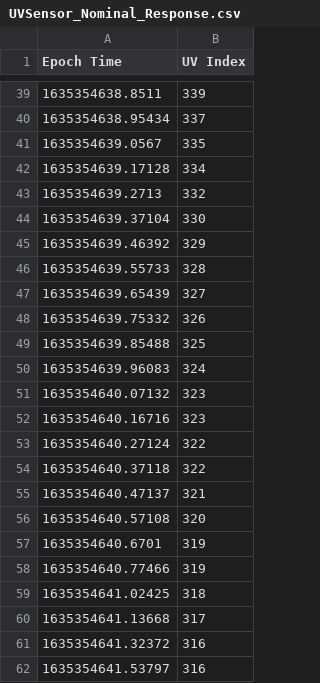
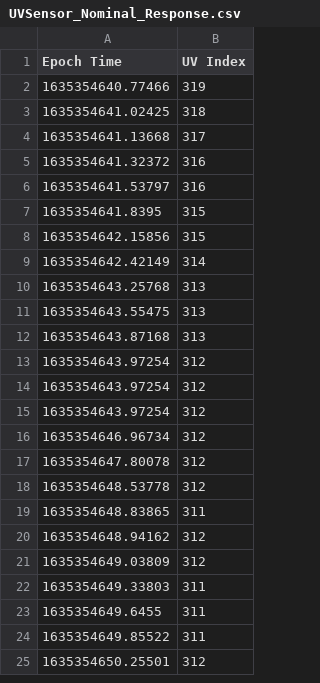
Before and after one commit to KenwoodFox/EG-207, a CSV file: python/resources/UVSensor_Nominal_Response.csv, drawn as a sheet; only a part is shown, gaps mark what is left out; the shorter side is filled out with more unchanged rows; the diff covers the shown part only.

Commit message:
Clean nominal

```diff
--- a/python/resources/UVSensor_Nominal_Response.csv
+++ b/python/resources/UVSensor_Nominal_Response.csv
@@ -39,20 +2 @@ Epoch Time,UV Index
-1635354638.8511,339
-1635354638.95434,337
-1635354639.0567,335
-1635354639.17128,334
-1635354639.2713,332
-1635354639.37104,330
-1635354639.46392,329
-1635354639.55733,328
-1635354639.65439,327
-1635354639.75332,326
-1635354639.85488,325
-1635354639.96083,324
-1635354640.07132,323
-1635354640.16716,323
-1635354640.27124,322
-1635354640.37118,322
-1635354640.47137,321
-1635354640.57108,320
-1635354640.6701,319
 1635354640.77466,319
```
Also changed, not shown: 37 removed rows elsewhere in this file.
